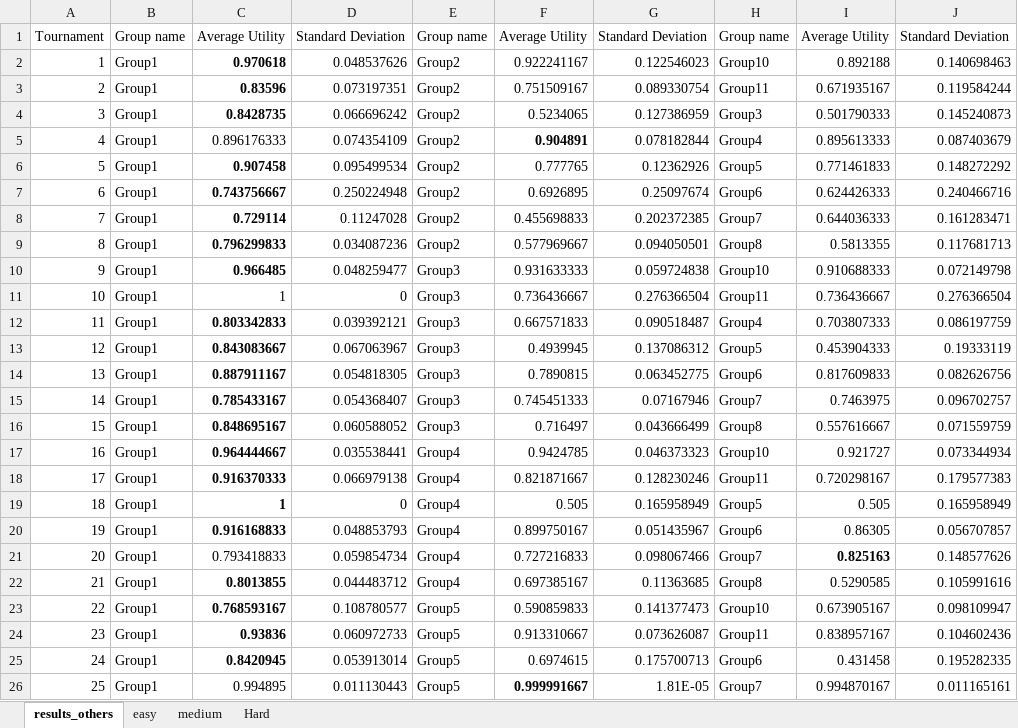
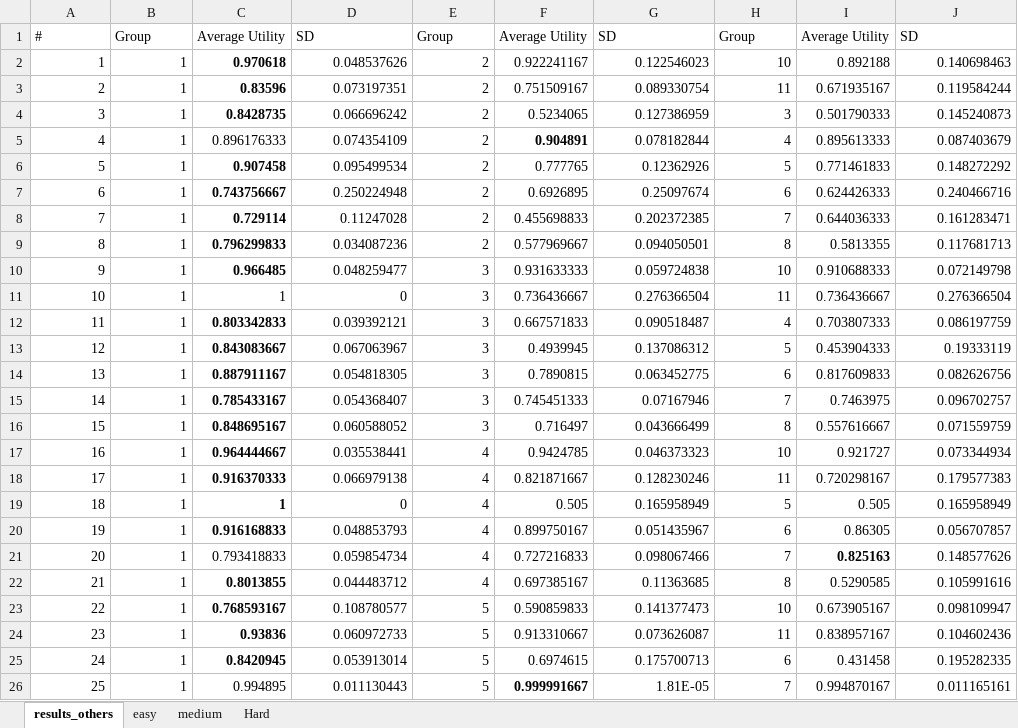
Before and after one commit to edward010/AI-Negotiation, an Excel workbook: results_others.xlsx, sheet results_others, drawn as a sheet; only a part is shown; values as stored, in another font and other column widths than the file's, no borders; removed rows and columns are numbered as before the commit, all else as after; the diff covers the shown part only; the diff names each change by its address in the sheet, - before the commit and + after, or states it on an @@ line.

Commit message:
result verbeterd

```diff
--- a/results_others.xlsx (sheet results_others)
+++ b/results_others.xlsx (sheet results_others)
-row 1: Tournament | Group name | Average Utility | Standard Deviation | Group name | Average Utility | Standard Deviation | Group name | Average Utility | Standard Deviation
+row 1: # | Group | Average Utility | SD | Group | Average Utility | SD | Group | Average Utility | SD
-B2:B26: Group1
+B2:B26: 1
-E2:E9: Group2
+E2:E9: 2
-H2: Group10
+H2: 10
-H3: Group11
+H3: 11
-H4: Group3
+H4: 3
-H5: Group4
+H5: 4
-H6: Group5
+H6: 5
-H7: Group6
+H7: 6
-H8: Group7
+H8: 7
-H9: Group8
+H9: 8
-E10:E16: Group3
+E10:E16: 3
-H10: Group10
+H10: 10
-H11: Group11
+H11: 11
-H12: Group4
+H12: 4
-H13: Group5
+H13: 5
-H14: Group6
+H14: 6
-H15: Group7
+H15: 7
-H16: Group8
+H16: 8
-E17:E22: Group4
+E17:E22: 4
-H17: Group10
+H17: 10
-H18: Group11
+H18: 11
-H19: Group5
+H19: 5
-H20: Group6
+H20: 6
-H21: Group7
+H21: 7
-H22: Group8
+H22: 8
-E23:E26: Group5
+E23:E26: 5
-H23: Group10
+H23: 10
-H24: Group11
+H24: 11
-H25: Group6
+H25: 6
-H26: Group7
+H26: 7
```
Also changed, not shown: 9 edited cells elsewhere in this sheet, sheet easy, sheet medium, sheet Hard.
